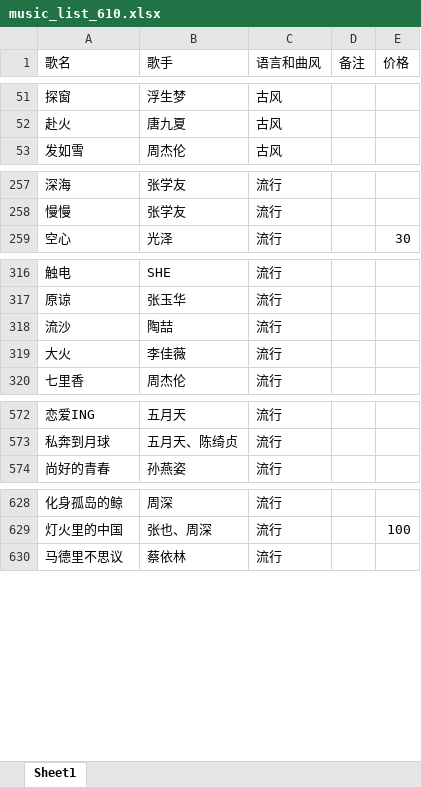
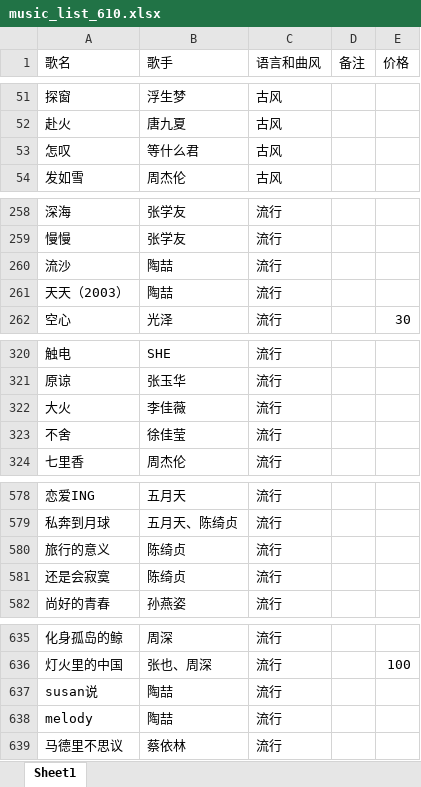
Before and after one commit to alan314m/song-list-of-qzz, an Excel workbook: music_list_610.xlsx, sheet Sheet1, drawn as a sheet; only a part is shown, gaps mark what is left out; values as stored, in another font and other column widths than the file's, no borders; the diff covers the shown part only; the diff names each change by its address in the sheet, - before the commit and + after, or states it on an @@ line.

Commit message:
v0.1.4 update, updated song list 2022/11/12

```diff
--- a/music_list_610.xlsx (sheet Sheet1)
+++ b/music_list_610.xlsx (sheet Sheet1)
+row 53: 怎叹 | 等什么君 | 古风
@@ row 318 moved to row 260: 流沙 @@
+row 261: 天天（2003） | 陶喆 | 流行
+row 323: 不舍 | 徐佳莹 | 流行
@@ row 587 moved to row 580: 旅行的意义 @@
+row 581: 还是会寂寞 | 陈绮贞 | 流行
@@ row 644 moved to row 637: susan说 @@
+row 638: melody | 陶喆 | 流行
```
Also changed, not shown: 4 added rows and 9 moved rows elsewhere in this sheet, 3 other files.
